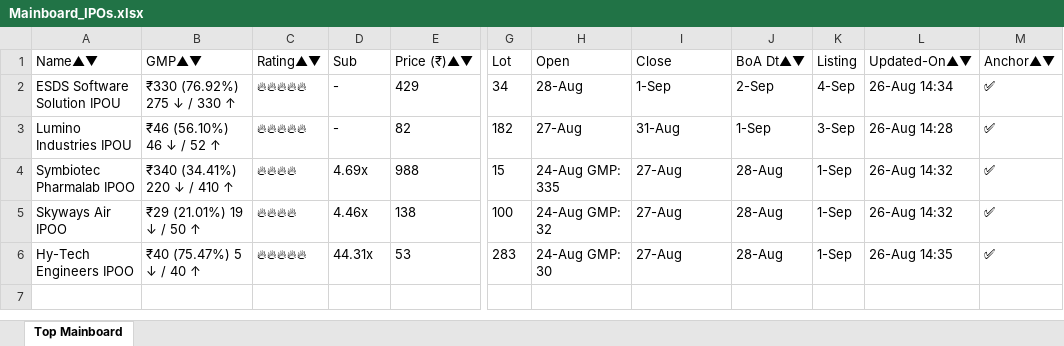
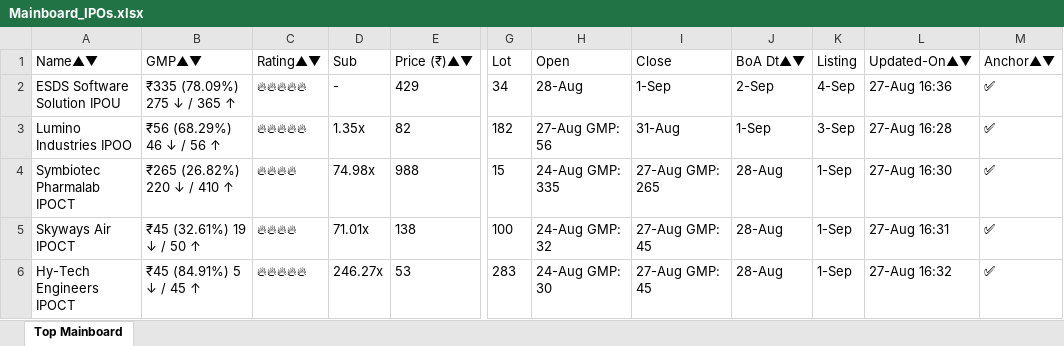
Before and after one commit to ayushpdkushwaha1/ipo-gmp-bot, an Excel workbook: files/Mainboard_IPOs.xlsx, sheet Top Mainboard, drawn as a sheet; only a part is shown, gaps mark what is left out; values as stored, in another font and other column widths than the file's, no borders; the diff names each change by its address in the sheet, - before the commit and + after, or states it on an @@ line.

```diff
--- a/files/Mainboard_IPOs.xlsx (sheet Top Mainboard)
+++ b/files/Mainboard_IPOs.xlsx (sheet Top Mainboard)
-B2 (GMP▲▼): ₹330 (76.92%) 275 ↓ / 330 ↑
+B2 (GMP▲▼): ₹335 (78.09%) 275 ↓ / 365 ↑
-L2 (Updated-On▲▼): 26-Aug 14:34
+L2 (Updated-On▲▼): 27-Aug 16:36
-A3 (Name▲▼): Lumino Industries IPOU
+A3 (Name▲▼): Lumino Industries IPOO
-B3 (GMP▲▼): ₹46 (56.10%) 46 ↓ / 52 ↑
+B3 (GMP▲▼): ₹56 (68.29%) 46 ↓ / 56 ↑
-D3 (Sub): -
+D3 (Sub): 1.35x
-H3 (Open): 27-Aug
+H3 (Open): 27-Aug GMP: 56
-L3 (Updated-On▲▼): 26-Aug 14:28
+L3 (Updated-On▲▼): 27-Aug 16:28
-A4 (Name▲▼): Symbiotec Pharmalab IPOO
+A4 (Name▲▼): Symbiotec Pharmalab IPOCT
-B4 (GMP▲▼): ₹340 (34.41%) 220 ↓ / 410 ↑
+B4 (GMP▲▼): ₹265 (26.82%) 220 ↓ / 410 ↑
-D4 (Sub): 4.69x
+D4 (Sub): 74.98x
-I4 (Close): 27-Aug
+I4 (Close): 27-Aug GMP: 265
-L4 (Updated-On▲▼): 26-Aug 14:32
+L4 (Updated-On▲▼): 27-Aug 16:30
-A5 (Name▲▼): Skyways Air IPOO
+A5 (Name▲▼): Skyways Air IPOCT
-B5 (GMP▲▼): ₹29 (21.01%) 19 ↓ / 50 ↑
+B5 (GMP▲▼): ₹45 (32.61%) 19 ↓ / 50 ↑
-D5 (Sub): 4.46x
+D5 (Sub): 71.01x
-I5:I6 (Close): 27-Aug
+I5:I6 (Close): 27-Aug GMP: 45
-L5 (Updated-On▲▼): 26-Aug 14:32
+L5 (Updated-On▲▼): 27-Aug 16:31
-A6 (Name▲▼): Hy-Tech Engineers IPOO
+A6 (Name▲▼): Hy-Tech Engineers IPOCT
-B6 (GMP▲▼): ₹40 (75.47%) 5 ↓ / 40 ↑
+B6 (GMP▲▼): ₹45 (84.91%) 5 ↓ / 45 ↑
-D6 (Sub): 44.31x
+D6 (Sub): 246.27x
-L6 (Updated-On▲▼): 26-Aug 14:35
+L6 (Updated-On▲▼): 27-Aug 16:32
```
Also changed, not shown: files/SME_IPOs.xlsx, files/gmp.xlsx, 2 other files.
